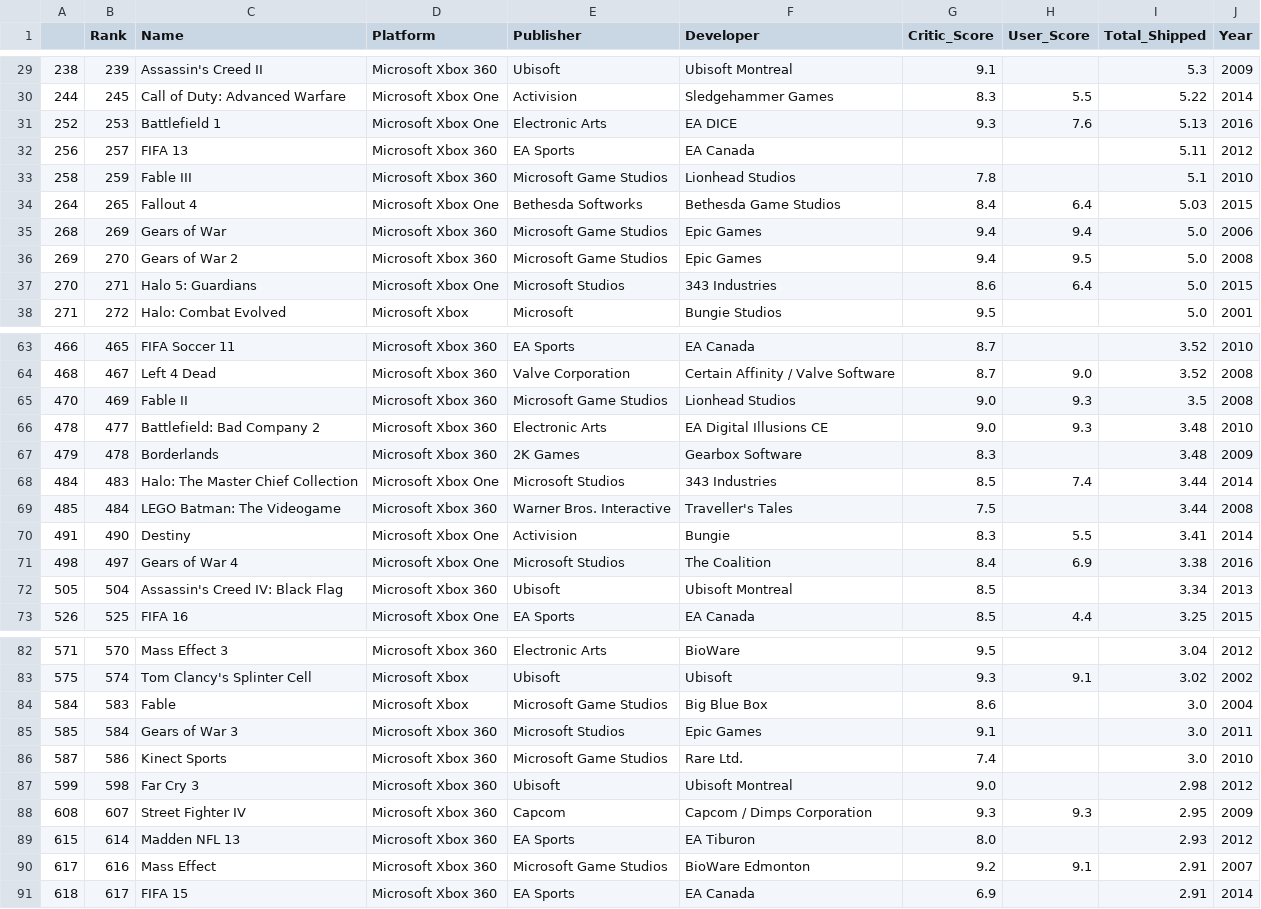
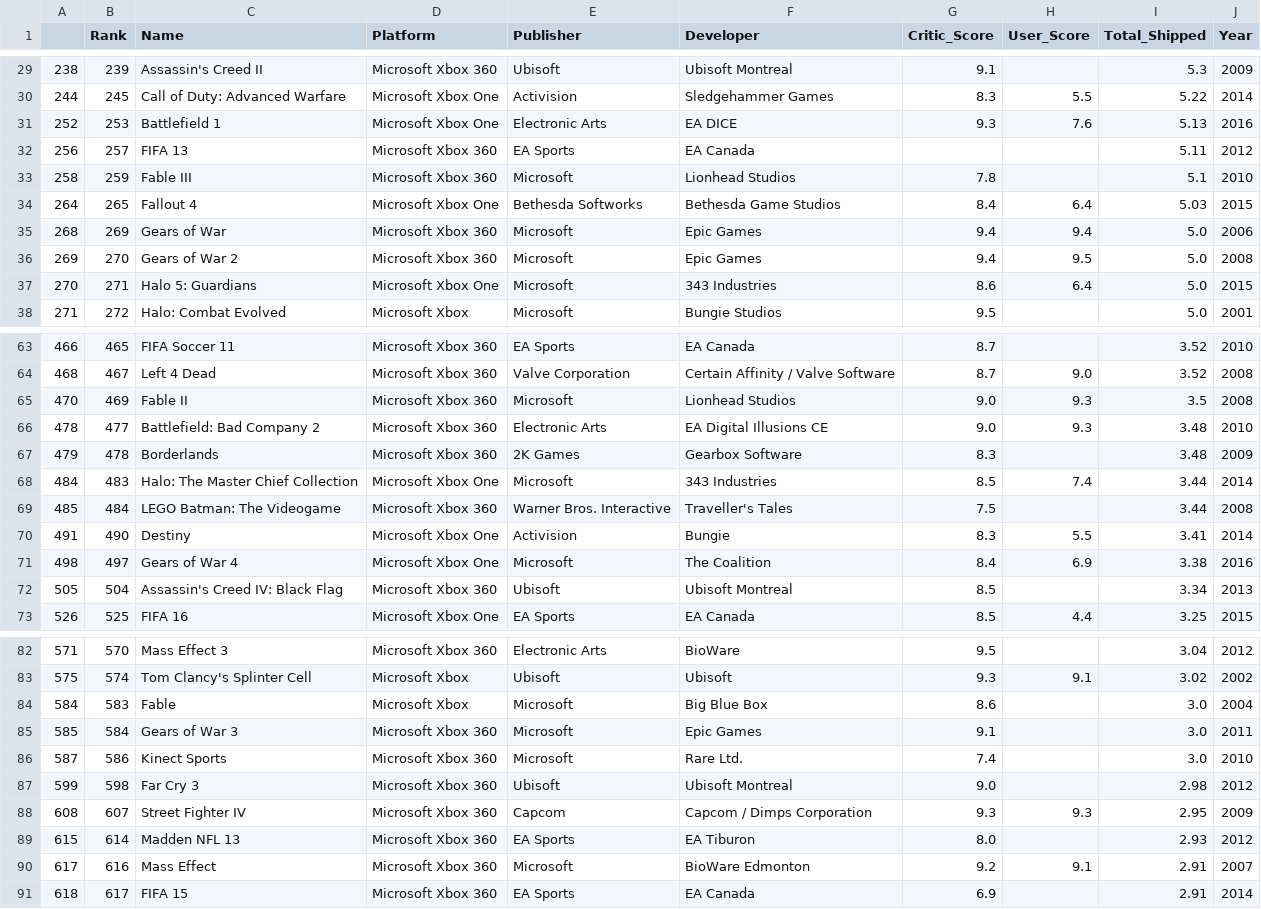
Before and after one commit to ndetrempe/ndetrempe.github.io, a CSV file: top_micro.csv, drawn as a sheet; only a part is shown, gaps mark what is left out; the diff covers the shown part only.

```diff
--- a/top_micro.csv
+++ b/top_micro.csv
@@ -32,7 +32,7 @@
 256,257,FIFA 13,Microsoft Xbox 360,EA Sports,EA Canada,,,5.11,2012
-258,259,Fable III,Microsoft Xbox 360,Microsoft Game Studios,Lionhead Studios,7.8,,5.1,2010
+258,259,Fable III,Microsoft Xbox 360,Microsoft,Lionhead Studios,7.8,,5.1,2010
 264,265,Fallout 4,Microsoft Xbox One,Bethesda Softworks,Bethesda Game Studios,8.4,6.4,5.03,2015
-268,269,Gears of War,Microsoft Xbox 360,Microsoft Game Studios,Epic Games,9.4,9.4,5.0,2006
-269,270,Gears of War 2,Microsoft Xbox 360,Microsoft Game Studios,Epic Games,9.4,9.5,5.0,2008
-270,271,Halo 5: Guardians,Microsoft Xbox One,Microsoft Studios,343 Industries,8.6,6.4,5.0,2015
+268,269,Gears of War,Microsoft Xbox 360,Microsoft,Epic Games,9.4,9.4,5.0,2006
+269,270,Gears of War 2,Microsoft Xbox 360,Microsoft,Epic Games,9.4,9.5,5.0,2008
+270,271,Halo 5: Guardians,Microsoft Xbox One,Microsoft,343 Industries,8.6,6.4,5.0,2015
 271,272,Halo: Combat Evolved,Microsoft Xbox,Microsoft,Bungie Studios,9.5,,5.0,2001
@@ -64,9 +64,9 @@
 468,467,Left 4 Dead,Microsoft Xbox 360,Valve Corporation,Certain Affinity / Valve Software,8.7,9.0,3.52,2008
-470,469,Fable II,Microsoft Xbox 360,Microsoft Game Studios,Lionhead Studios,9.0,9.3,3.5,2008
+470,469,Fable II,Microsoft Xbox 360,Microsoft,Lionhead Studios,9.0,9.3,3.5,2008
 478,477,Battlefield: Bad Company 2,Microsoft Xbox 360,Electronic Arts,EA Digital Illusions CE,9.0,9.3,3.48,2010
 479,478,Borderlands,Microsoft Xbox 360,2K Games,Gearbox Software,8.3,,3.48,2009
-484,483,Halo: The Master Chief Collection,Microsoft Xbox One,Microsoft Studios,343 Industries,8.5,7.4,3.44,2014
+484,483,Halo: The Master Chief Collection,Microsoft Xbox One,Microsoft,343 Industries,8.5,7.4,3.44,2014
 485,484,LEGO Batman: The Videogame,Microsoft Xbox 360,Warner Bros. Interactive,Traveller's Tales,7.5,,3.44,2008
 491,490,Destiny,Microsoft Xbox One,Activision,Bungie,8.3,5.5,3.41,2014
-498,497,Gears of War 4,Microsoft Xbox One,Microsoft Studios,The Coalition,8.4,6.9,3.38,2016
+498,497,Gears of War 4,Microsoft Xbox One,Microsoft,The Coalition,8.4,6.9,3.38,2016
 505,504,Assassin's Creed IV: Black Flag,Microsoft Xbox 360,Ubisoft,Ubisoft Montreal,8.5,,3.34,2013
@@ -83,5 +83,5 @@
 575,574,Tom Clancy's Splinter Cell,Microsoft Xbox,Ubisoft,Ubisoft,9.3,9.1,3.02,2002
-584,583,Fable,Microsoft Xbox,Microsoft Game Studios,Big Blue Box,8.6,,3.0,2004
-585,584,Gears of War 3,Microsoft Xbox 360,Microsoft Studios,Epic Games,9.1,,3.0,2011
-587,586,Kinect Sports,Microsoft Xbox 360,Microsoft Game Studios,Rare Ltd.,7.4,,3.0,2010
+584,583,Fable,Microsoft Xbox,Microsoft,Big Blue Box,8.6,,3.0,2004
+585,584,Gears of War 3,Microsoft Xbox 360,Microsoft,Epic Games,9.1,,3.0,2011
+587,586,Kinect Sports,Microsoft Xbox 360,Microsoft,Rare Ltd.,7.4,,3.0,2010
 599,598,Far Cry 3,Microsoft Xbox 360,Ubisoft,Ubisoft Montreal,9.0,,2.98,2012
@@ -89,3 +89,3 @@
 615,614,Madden NFL 13,Microsoft Xbox 360,EA Sports,EA Tiburon,8.0,,2.93,2012
-617,616,Mass Effect,Microsoft Xbox 360,Microsoft Game Studios,BioWare Edmonton,9.2,9.1,2.91,2007
+617,616,Mass Effect,Microsoft Xbox 360,Microsoft,BioWare Edmonton,9.2,9.1,2.91,2007
 618,617,FIFA 15,Microsoft Xbox 360,EA Sports,EA Canada,6.9,,2.91,2014
```
Also changed, not shown: 41 edited cells elsewhere in this file.
